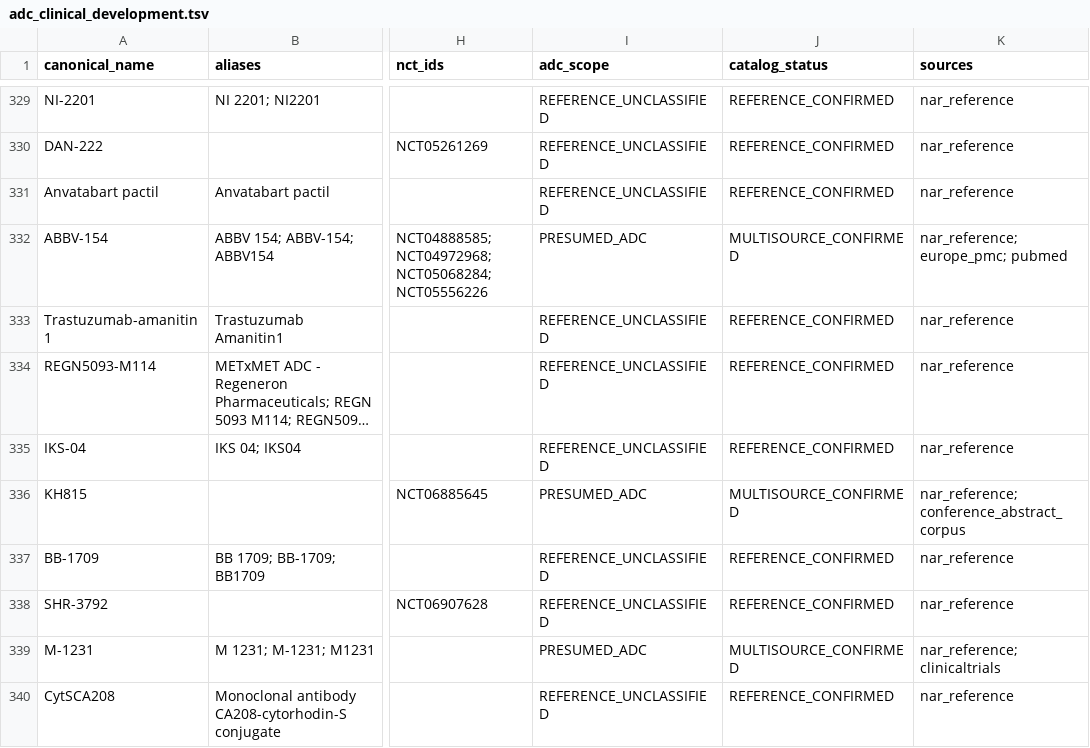
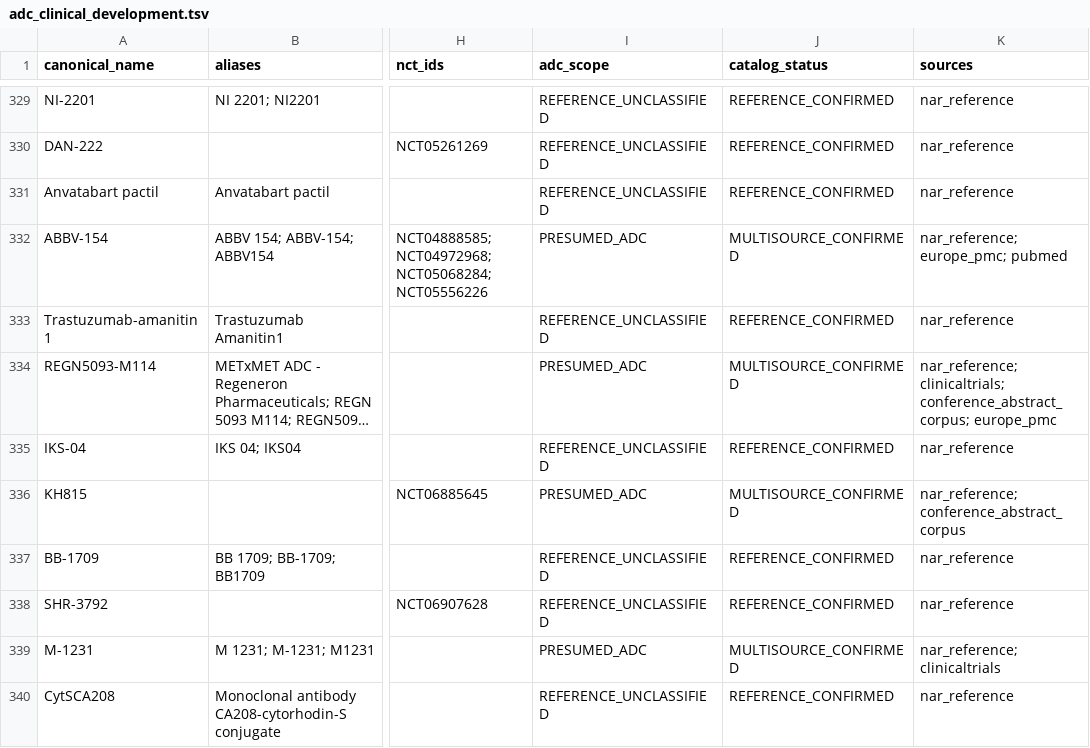
Before and after one commit to leezx/adc-acquisition, a TSV file: DATA/catalog/adc_clinical_development.tsv, drawn as a sheet; only a part is shown, gaps mark what is left out; long unchanged cells end in …; the diff covers the shown part only; the diff names each change by its address in the sheet, - before the commit and + after, or states it on an @@ line.

```diff
--- a/DATA/catalog/adc_clinical_development.tsv
+++ b/DATA/catalog/adc_clinical_development.tsv
-I334 (adc_scope): REFERENCE_UNCLASSIFIED
+I334 (adc_scope): PRESUMED_ADC
-J334 (catalog_status): REFERENCE_CONFIRMED
+J334 (catalog_status): MULTISOURCE_CONFIRMED
-K334 (sources): nar_reference
+K334 (sources): nar_reference; clinicaltrials; conference_abstract_corpus; europe_pmc
```
Also changed, not shown: 1 added row, 3 removed rows and 9 edited cells elsewhere in this file, DATA/catalog/adc_asset_universe.tsv, DATA/feasibility/candidate_queue.tsv, 6 other files.
